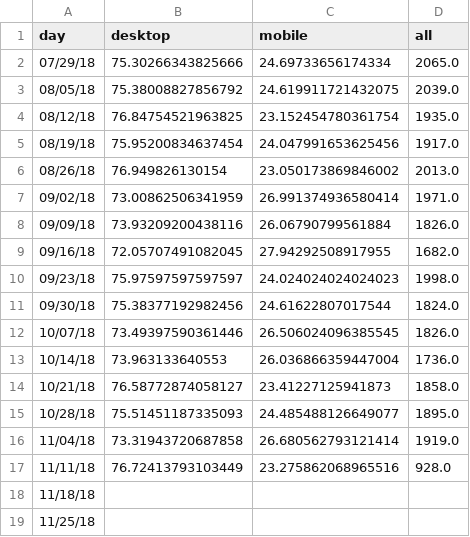
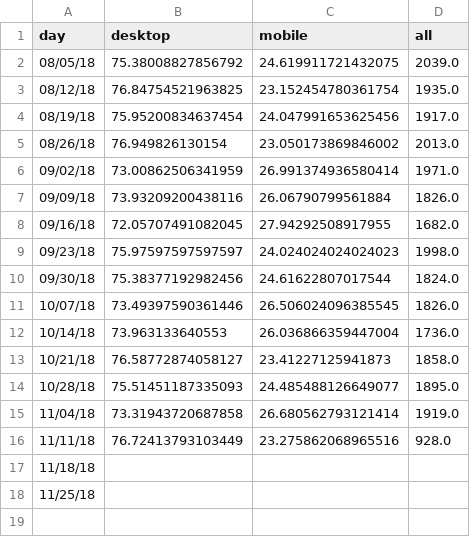
Before and after one commit to limitlessloop/vets.gov-status, a CSV file: _data/burial_mobile.csv, drawn as a sheet; the diff names each change by its address in the sheet, - before the commit and + after, or states it on an @@ line.

Commit message:
Updated Data

```diff
--- a/_data/burial_mobile.csv
+++ b/_data/burial_mobile.csv
-row 2: 07/29/18 | 75.30266343825666 | 24.69733656174334 | 2065.0
```
Also changed, not shown: _data/claims_mobile.csv, _data/messaging_mobile.csv, 46 other files.
